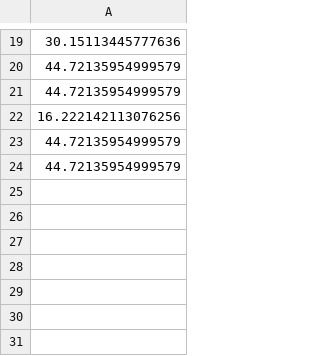
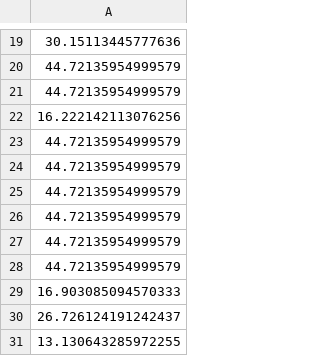
Before and after one commit to AlanWYChen/ICS3U_Final_Project, a CSV file: leaderboard.csv, drawn as a sheet; only a part is shown, gaps mark what is left out; the diff names each change by its address in the sheet, - before the commit and + after, or states it on an @@ line.

```diff
--- a/leaderboard.csv
+++ b/leaderboard.csv
+row 25: 44.72135954999579
+row 26: 44.72135954999579
+row 27: 44.72135954999579
+row 28: 44.72135954999579
+row 29: 16.903085094570333
+row 30: 26.726124191242437
+row 31: 13.130643285972255
```
Also changed, not shown: 1 other file.
